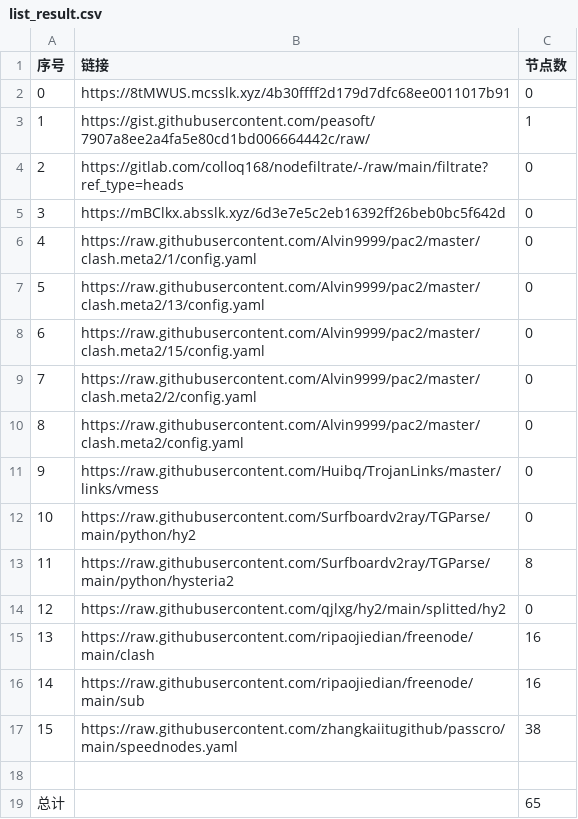
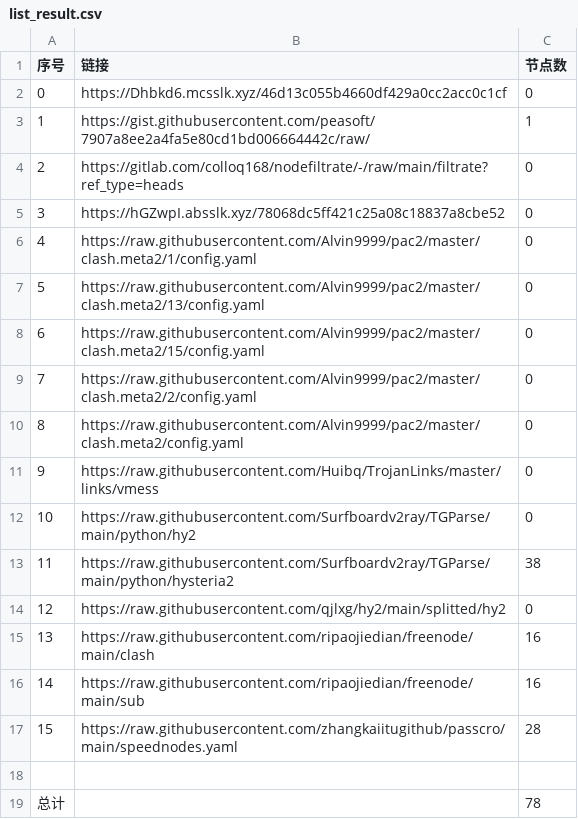
Before and after one commit to x698/NoMoreWalls, a CSV file: list_result.csv, drawn as a sheet.

```diff
--- a/list_result.csv
+++ b/list_result.csv
@@ -1,6 +1,6 @@
 序号,链接,节点数
-0,https://8tMWUS.mcsslk.xyz/4b30ffff2d179d7dfc68ee0011017b91,0
+0,https://Dhbkd6.mcsslk.xyz/46d13c055b4660df429a0cc2acc0c1cf,0
 1,https://gist.githubusercontent.com/peasoft/7907a8ee2a4fa5e80cd1bd006664442c/raw/,1
 2,https://gitlab.com/colloq168/nodefiltrate/-/raw/main/filtrate?ref_type=heads,0
-3,https://mBClkx.absslk.xyz/6d3e7e5c2eb16392ff26beb0bc5f642d,0
+3,https://hGZwpI.absslk.xyz/78068dc5ff421c25a08c18837a8cbe52,0
 4,https://raw.githubusercontent.com/Alvin9999/pac2/master/clash.meta2/1/config.yaml,0
@@ -12,3 +12,3 @@
 10,https://raw.githubusercontent.com/Surfboardv2ray/TGParse/main/python/hy2,0
-11,https://raw.githubusercontent.com/Surfboardv2ray/TGParse/main/python/hysteria2,8
+11,https://raw.githubusercontent.com/Surfboardv2ray/TGParse/main/python/hysteria2,38
 12,https://raw.githubusercontent.com/qjlxg/hy2/main/splitted/hy2,0
@@ -16,4 +16,4 @@
 14,https://raw.githubusercontent.com/ripaojiedian/freenode/main/sub,16
-15,https://raw.githubusercontent.com/zhangkaiitugithub/passcro/main/speednodes.yaml,38
+15,https://raw.githubusercontent.com/zhangkaiitugithub/passcro/main/speednodes.yaml,28
 
-总计,,65
+总计,,78
```
Also changed, not shown: 13 other files.
